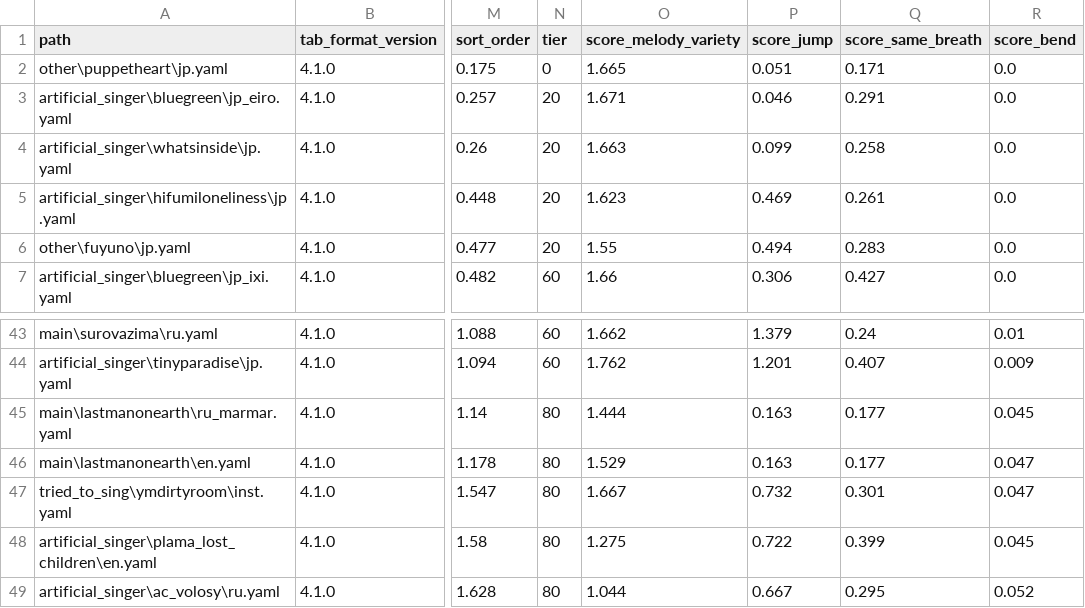
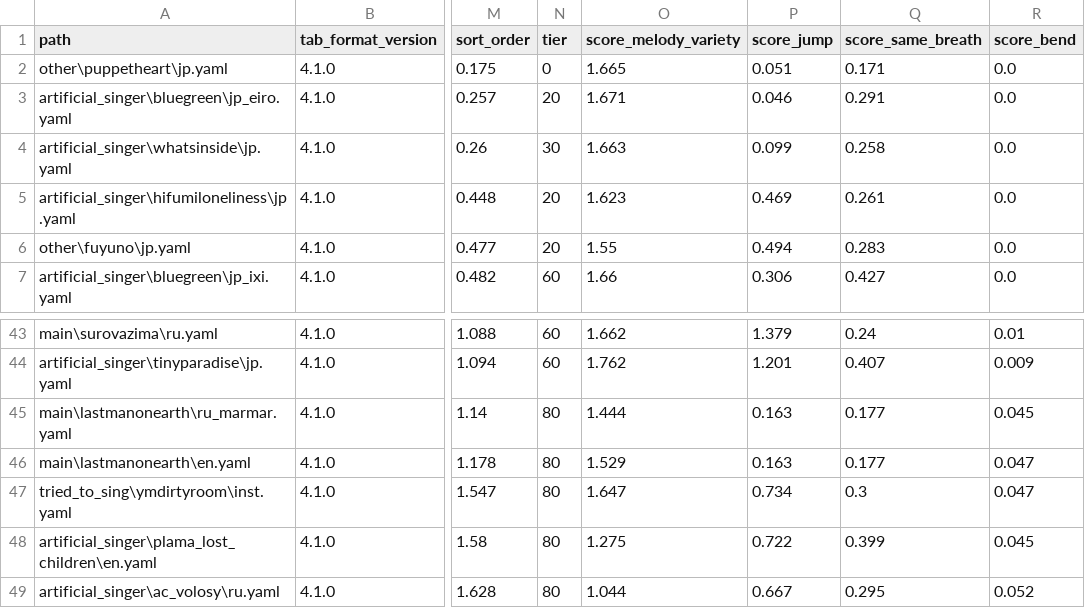
Before and after one commit to gggrv/harrrp_tabs, a CSV file: tabs/index.csv, drawn as a sheet; only a part is shown, gaps mark what is left out; the diff names each change by its address in the sheet, - before the commit and + after, or states it on an @@ line.

Commit message:
[ok] index.csv regen

```diff
--- a/tabs/index.csv
+++ b/tabs/index.csv
-N4 (tier): 20
+N4 (tier): 30
-O47 (score_melody_variety): 1.667
+O47 (score_melody_variety): 1.647
-P47 (score_jump): 0.732
+P47 (score_jump): 0.734
-Q47 (score_same_breath): 0.301
+Q47 (score_same_breath): 0.3
```
